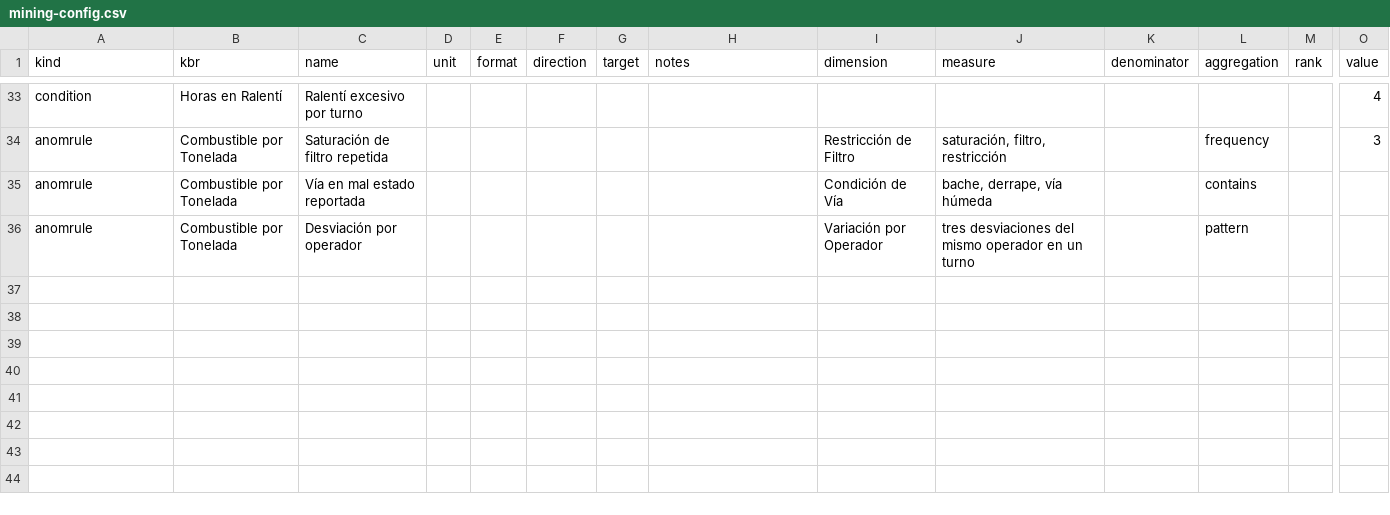
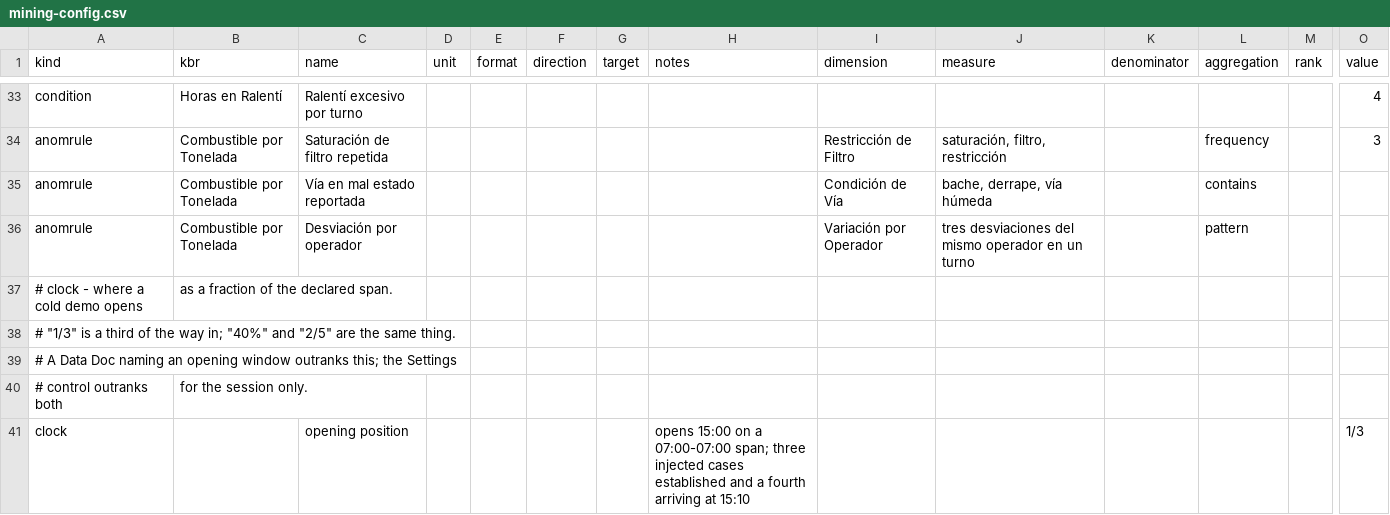
Before and after one commit to BossTechnology/momentum, a CSV file: config/mining-config.csv, drawn as a sheet; only a part is shown, gaps mark what is left out; rows hold the shown columns only; the diff names each change by its address in the sheet, - before the commit and + after, or states it on an @@ line.

Commit message:
Apply Release 4 phase 3A: the clock
Twenty-five files. api/_clock-core.js is the nineteenth module and owns
simulation time: origin, span, grain, rate and playhead. It also owns the
readable window, so a consumer that goes through the clock cannot read past
the playhead. Persistence is now counted in simulated milliseconds, and the
warm-up is walked at full grain rather than asserted.

All seventeen config docs gain a clock row declaring where a cold demo opens
as a fraction of the declared span. Mining declares 1/3, which is 15:00 on
the workbook span.

The incident banner now obeys Optionality: it paints only when a source on
the board is bound to the incident's measure. That closes a defect present
in the shipped artifact, where a mining workbook with retail selected
rendered a haul truck identifier past 09:20. test/verify45.js section 4 is
changed accordingly, approved beforehand: it binds the measure before
expecting the banner, and asserts the binding took.

.integrity-baseline is regenerated in this commit, as its own commit message
requires.

Build: IDENTICAL to reference.json, 1372141, sha1 3de67a7f. Gate: 658 passed,
0 failed across thirteen suites, run under TZ=UTC — see below.

verify-clock section 1 fails outside UTC. api/_clock-core.js line 130 parses
an absolute instant with Date.parse on a string carrying no offset, which the
language reads as local time, while line 332 renders it with getUTCHours. On
UTC-5 the two disagree by five hours. No config declares an absolute instant
today, so nothing ships wrong; the parser is reachable and phase 3B will use
it.

```diff
--- a/config/mining-config.csv
+++ b/config/mining-config.csv
+row 37: # clock - where a cold demo opens | as a fraction of the declared span.
+row 38: # "1/3" is a third of the way in; "40%" and "2/5" are the same thing.
+row 39: # A Data Doc naming an opening window outranks this; the Settings
+row 40: # control outranks both | for the session only.
+row 41: clock |  | opening position |  |  |  |  | opens 15:00 on a 07:00-07:00 span; three injected cases established and a fourth arriving at 15:10 |  |  |  |  |  | 1/3
```
Also changed, not shown: config/insurance-demo-config.csv, config/logistics-demo-config.csv, 23 other files.
